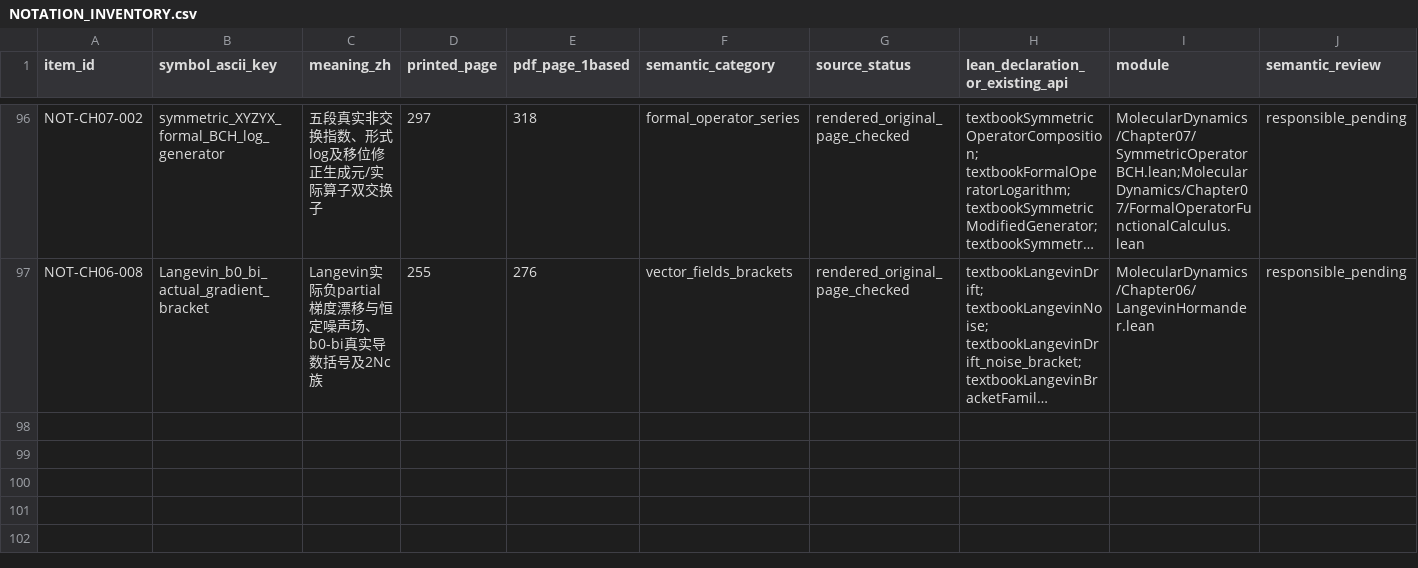
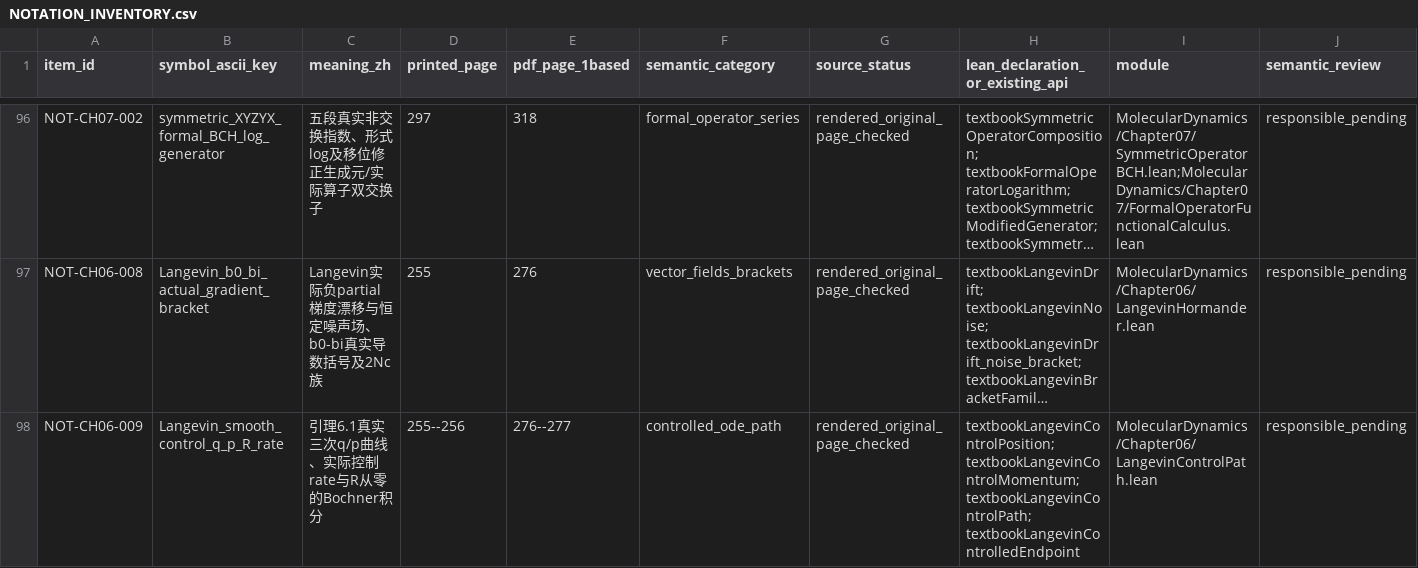
Before and after one commit to zhuanxv-G/MolecularDynamicsFormalization, a CSV file: docs/NOTATION_INVENTORY.csv, drawn as a sheet; only a part is shown, gaps mark what is left out; long unchanged cells end in …; rows hold the shown columns only; the diff names each change by its address in the sheet, - before the commit and + after, or states it on an @@ line.

```diff
--- a/docs/NOTATION_INVENTORY.csv
+++ b/docs/NOTATION_INVENTORY.csv
+row 98: NOT-CH06-009 | Langevin_smooth_control_q_p_R_rate | 引理6.1真实三次q/p曲线、实际控制rate与R从零的Bochner积分 | 255--256 | 276--277 | controlled_ode_path | rendered_original_page_checked | textbookLangevinControlPosition; textbookLangevinControlMomentum; textbookLangevinControlPath; textbookLangevinControlledEndpoint | MolecularDynamics/Chapter06/LangevinControlPath.lean | responsible_pending
```
Also changed, not shown: docs/CHAPTER_SECTION_INVENTORY.csv, docs/audits/2026-10-01-initial/CLAIM_LEDGER.csv, 11 other files.
